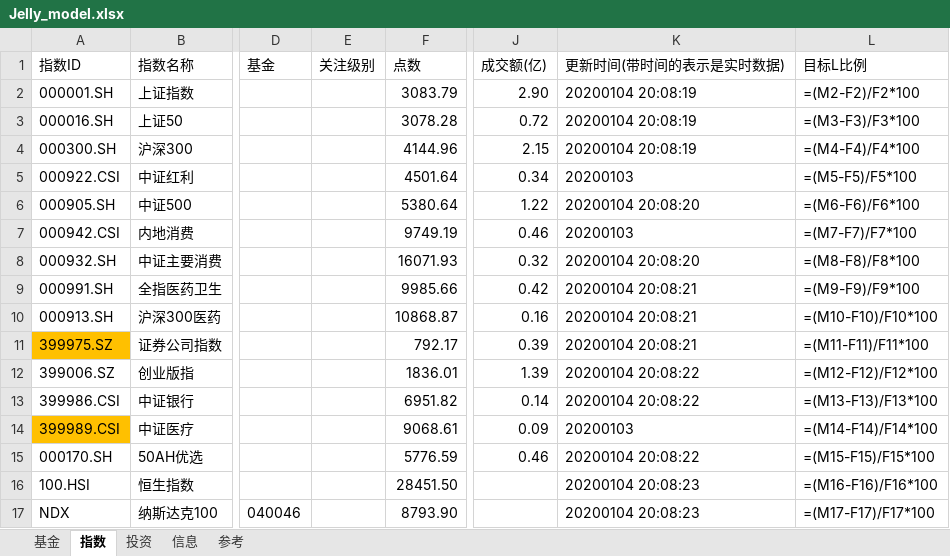
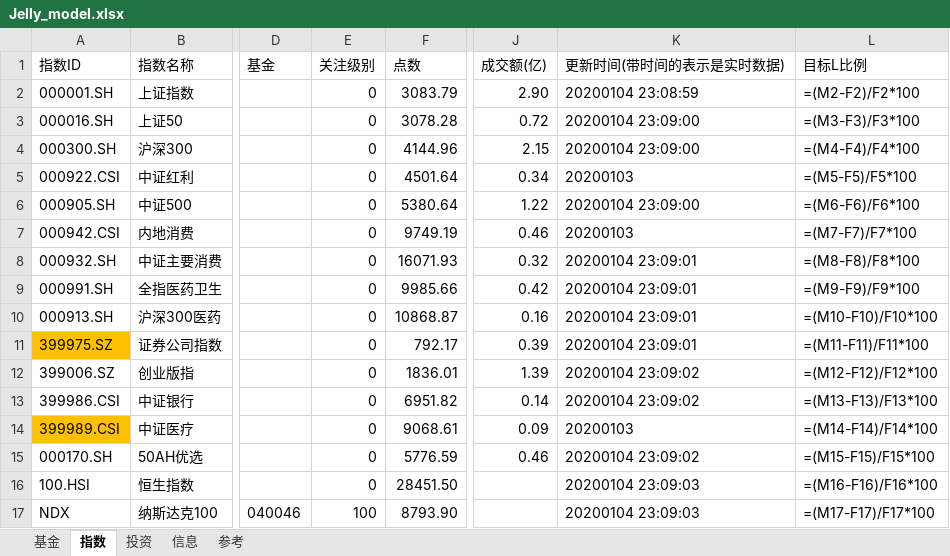
Before and after one commit to sinojelly/FundHelper, an Excel workbook: fund/Jelly_model.xlsx, sheet 指数, drawn as a sheet; only a part is shown, gaps mark what is left out; values as stored, in another font and other column widths than the file's, no borders; formulas without a stored value are shown as written; conditional formats not drawn; the diff names each change by its address in the sheet, - before the commit and + after, or states it on an @@ line.

```diff
--- a/fund/Jelly_model.xlsx (sheet 指数)
+++ b/fund/Jelly_model.xlsx (sheet 指数)
-E2:E16 (关注级别): (empty)
+E2:E16 (关注级别): 0
-K2 (更新时间(带时间的表示是实时数据)): 20200104 20:08:19
+K2 (更新时间(带时间的表示是实时数据)): 20200104 23:08:59
-K3:K4 (更新时间(带时间的表示是实时数据)): 20200104 20:08:19
+K3:K4 (更新时间(带时间的表示是实时数据)): 20200104 23:09:00
-K6 (更新时间(带时间的表示是实时数据)): 20200104 20:08:20
+K6 (更新时间(带时间的表示是实时数据)): 20200104 23:09:00
-K8 (更新时间(带时间的表示是实时数据)): 20200104 20:08:20
+K8 (更新时间(带时间的表示是实时数据)): 20200104 23:09:01
-K9:K11 (更新时间(带时间的表示是实时数据)): 20200104 20:08:21
+K9:K11 (更新时间(带时间的表示是实时数据)): 20200104 23:09:01
-K12:K13 (更新时间(带时间的表示是实时数据)): 20200104 20:08:22
+K12:K13 (更新时间(带时间的表示是实时数据)): 20200104 23:09:02
-K15 (更新时间(带时间的表示是实时数据)): 20200104 20:08:22
+K15 (更新时间(带时间的表示是实时数据)): 20200104 23:09:02
-K16:K17 (更新时间(带时间的表示是实时数据)): 20200104 20:08:23
+K16:K17 (更新时间(带时间的表示是实时数据)): 20200104 23:09:03
-E17 (关注级别): (empty)
+E17 (关注级别): 100
```
Also changed, not shown: sheet 基金, sheet 投资.
